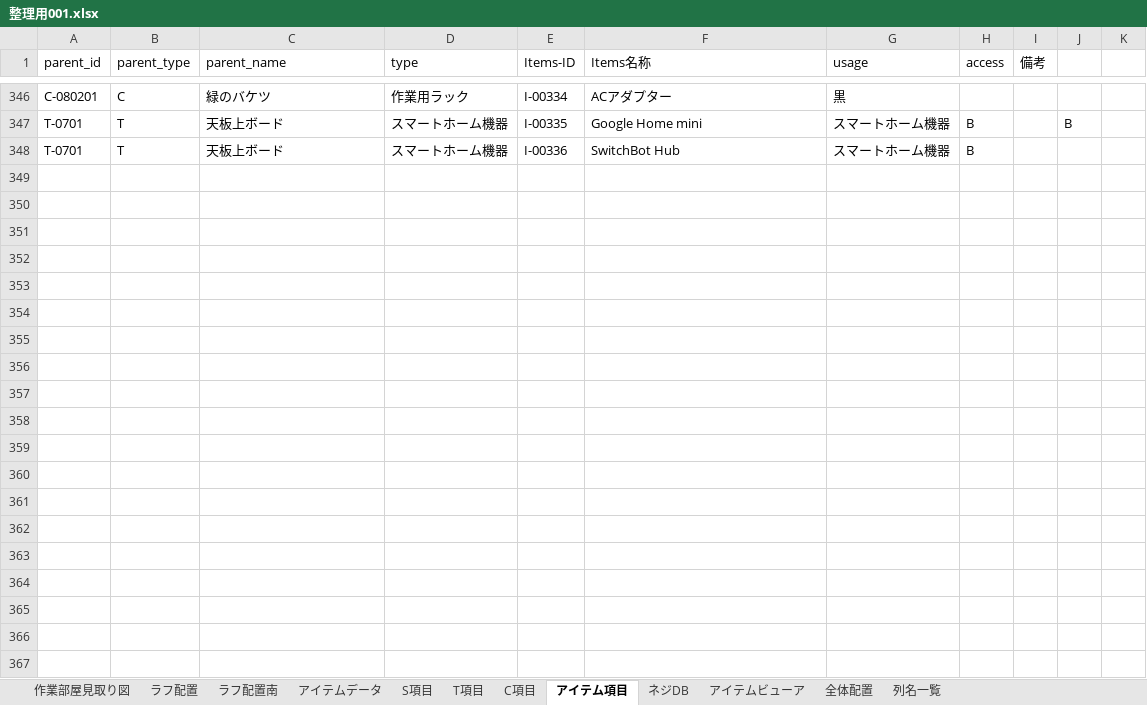
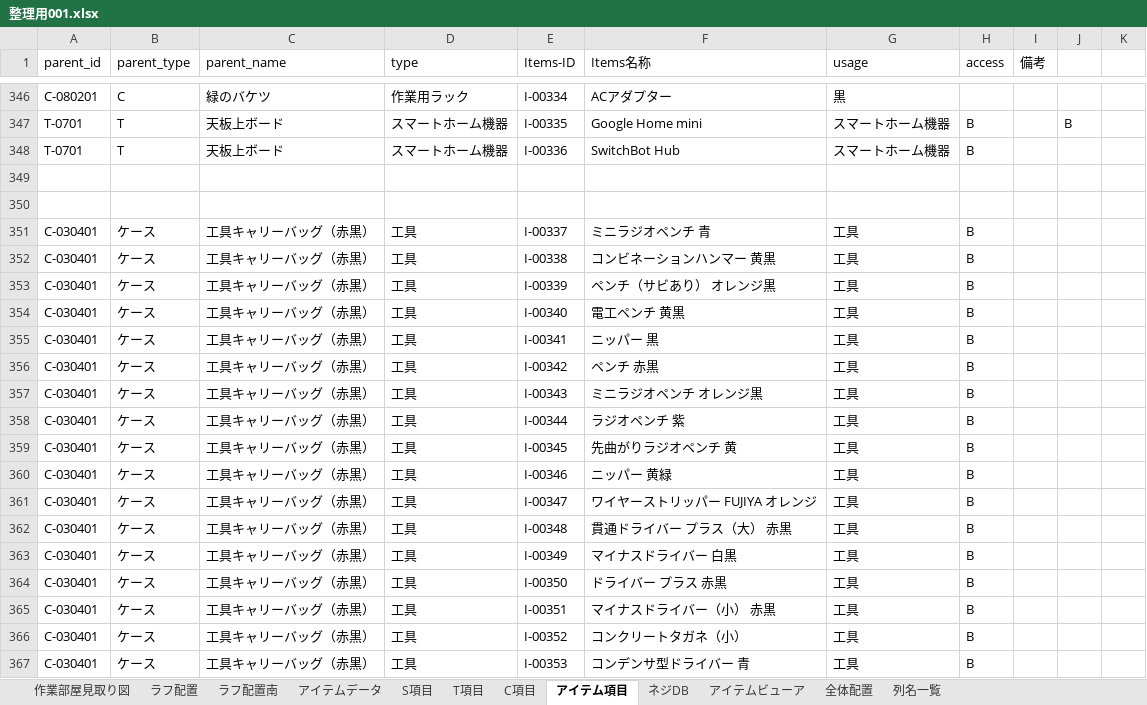
Before and after one commit to pureko2000/washitsu-db, an Excel workbook: 整理用001.xlsx, sheet アイテム項目, drawn as a sheet; only a part is shown, gaps mark what is left out; values as stored, in another font and other column widths than the file's, no borders; the diff covers the shown part only; the diff names each change by its address in the sheet, - before the commit and + after, or states it on an @@ line.

```diff
--- a/整理用001.xlsx (sheet アイテム項目)
+++ b/整理用001.xlsx (sheet アイテム項目)
+row 349: (empty)
+row 350: (empty)
+row 351: C-030401 | ケース | 工具キャリーバッグ（赤黒） | 工具 | I-00337 | ミニラジオペンチ 青 | 工具 | B
+row 352: C-030401 | ケース | 工具キャリーバッグ（赤黒） | 工具 | I-00338 | コンビネーションハンマー 黄黒 | 工具 | B
+row 353: C-030401 | ケース | 工具キャリーバッグ（赤黒） | 工具 | I-00339 | ペンチ（サビあり） オレンジ黒 | 工具 | B
+row 354: C-030401 | ケース | 工具キャリーバッグ（赤黒） | 工具 | I-00340 | 電工ペンチ 黄黒 | 工具 | B
+row 355: C-030401 | ケース | 工具キャリーバッグ（赤黒） | 工具 | I-00341 | ニッパー 黒 | 工具 | B
+row 356: C-030401 | ケース | 工具キャリーバッグ（赤黒） | 工具 | I-00342 | ペンチ 赤黒 | 工具 | B
+row 357: C-030401 | ケース | 工具キャリーバッグ（赤黒） | 工具 | I-00343 | ミニラジオペンチ オレンジ黒 | 工具 | B
+row 358: C-030401 | ケース | 工具キャリーバッグ（赤黒） | 工具 | I-00344 | ラジオペンチ 紫 | 工具 | B
+row 359: C-030401 | ケース | 工具キャリーバッグ（赤黒） | 工具 | I-00345 | 先曲がりラジオペンチ 黄 | 工具 | B
+row 360: C-030401 | ケース | 工具キャリーバッグ（赤黒） | 工具 | I-00346 | ニッパー 黄緑 | 工具 | B
+row 361: C-030401 | ケース | 工具キャリーバッグ（赤黒） | 工具 | I-00347 | ワイヤーストリッパー FUJIYA オレンジ | 工具 | B
+row 362: C-030401 | ケース | 工具キャリーバッグ（赤黒） | 工具 | I-00348 | 貫通ドライバー プラス（大） 赤黒 | 工具 | B
+row 363: C-030401 | ケース | 工具キャリーバッグ（赤黒） | 工具 | I-00349 | マイナスドライバー 白黒 | 工具 | B
+row 364: C-030401 | ケース | 工具キャリーバッグ（赤黒） | 工具 | I-00350 | ドライバー プラス 赤黒 | 工具 | B
+row 365: C-030401 | ケース | 工具キャリーバッグ（赤黒） | 工具 | I-00351 | マイナスドライバー（小） 赤黒 | 工具 | B
+row 366: C-030401 | ケース | 工具キャリーバッグ（赤黒） | 工具 | I-00352 | コンクリートタガネ（小） | 工具 | B
+row 367: C-030401 | ケース | 工具キャリーバッグ（赤黒） | 工具 | I-00353 | コンデンサ型ドライバー 青 | 工具 | B
```
Also changed, not shown: 32 added rows elsewhere in this sheet, sheet アイテムビューア, formulas that keep their value.
